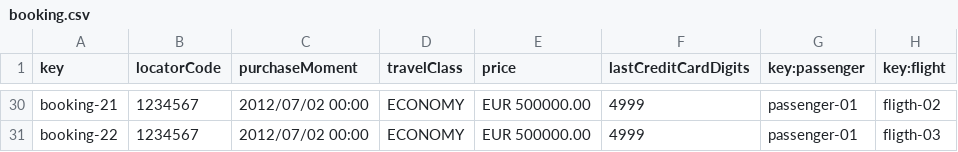
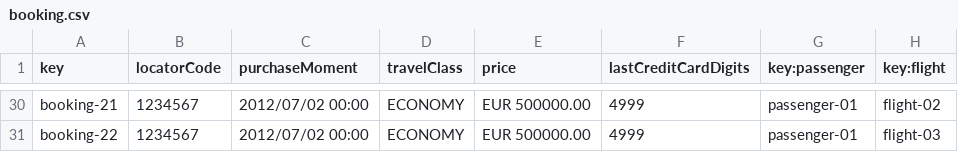
Before and after one commit to alevarmun1/Acme-ANS-D02, a CSV file: src/main/resources/WEB-INF/data/sample/booking.csv, drawn as a sheet; only a part is shown, gaps mark what is left out; the diff covers the shown part only; the diff names each change by its address in the sheet, - before the commit and + after, or states it on an @@ line.

Commit message:
Arreglo del atributo flight en el csv de Bookings

```diff
--- a/src/main/resources/WEB-INF/data/sample/booking.csv
+++ b/src/main/resources/WEB-INF/data/sample/booking.csv
-H30 (key:flight): fligth-02
+H30 (key:flight): flight-02
-H31 (key:flight): fligth-03
+H31 (key:flight): flight-03
```
Also changed, not shown: 21 edited cells elsewhere in this file.
